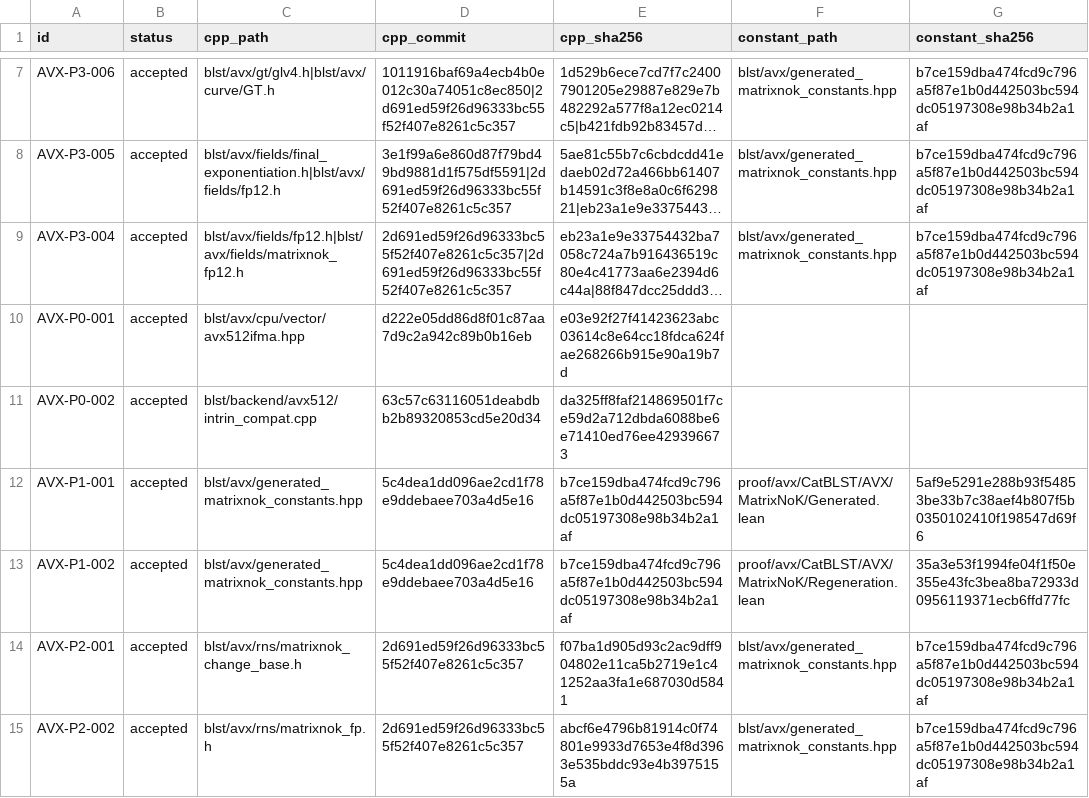
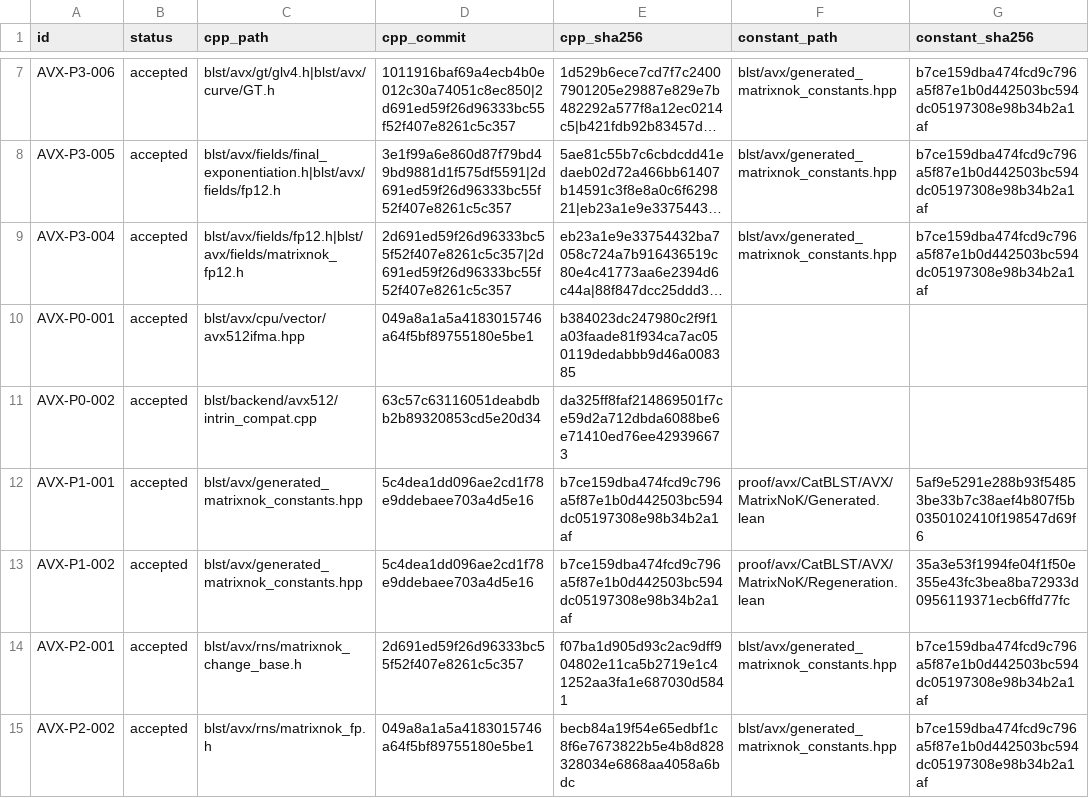
Before and after one commit to ladnir/temp-cat-blst, a CSV file: proof/avx/CORRESPONDENCE.csv, drawn as a sheet; only a part is shown, gaps mark what is left out; long unchanged cells end in …; the diff covers the shown part only; the diff names each change by its address in the sheet, - before the commit and + after, or states it on an @@ line.

```diff
--- a/proof/avx/CORRESPONDENCE.csv
+++ b/proof/avx/CORRESPONDENCE.csv
-D10 (cpp_commit): d222e05dd86d8f01c87aa7d9c2a942c89b0b16eb
+D10 (cpp_commit): 049a8a1a5a4183015746a64f5bf89755180e5be1
-E10 (cpp_sha256): e03e92f27f41423623abc03614c8e64cc18fdca624fae268266b915e90a19b7d
+E10 (cpp_sha256): b384023dc247980c2f9f1a03faade81f934ca7ac050119dedabbb9d46a008385
-D15 (cpp_commit): 2d691ed59f26d96333bc55f52f407e8261c5c357
+D15 (cpp_commit): 049a8a1a5a4183015746a64f5bf89755180e5be1
-E15 (cpp_sha256): abcf6e4796b81914c0f74801e9933d7653e4f8d3963e535bddc93e4b3975155a
+E15 (cpp_sha256): becb84a19f54e65edbf1c8f6e7673822b5e4b8d828328034e6868aa4058a6bdc
```
Also changed, not shown: 11 edited cells elsewhere in this file, docs/audit/FILE_MANIFEST.csv, 6 other files.
